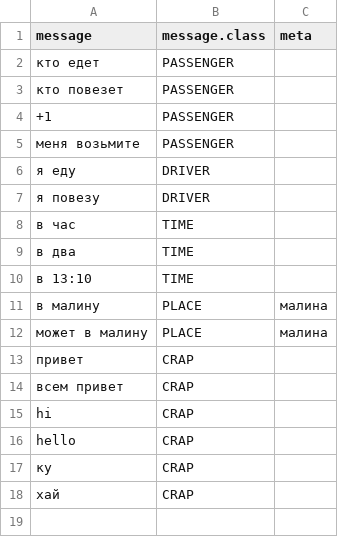
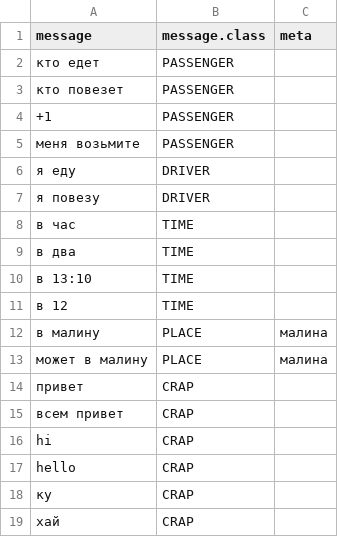
Before and after one commit to u2668/chat-bot-brain, a CSV file: data/training-set.csv, drawn as a sheet.

Commit message:
short time format added

```diff
--- a/data/training-set.csv
+++ b/data/training-set.csv
@@ -10,2 +10,3 @@ message,message.class,meta
 в 13:10,TIME,
+в 12,TIME,
 в малину,PLACE,малина
```
